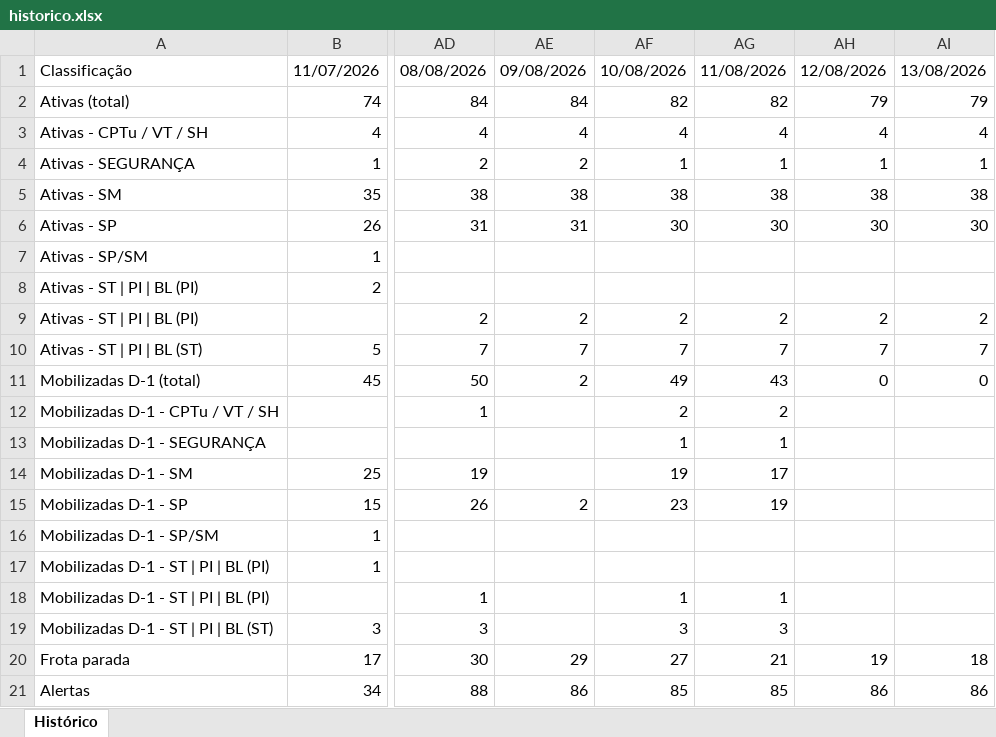
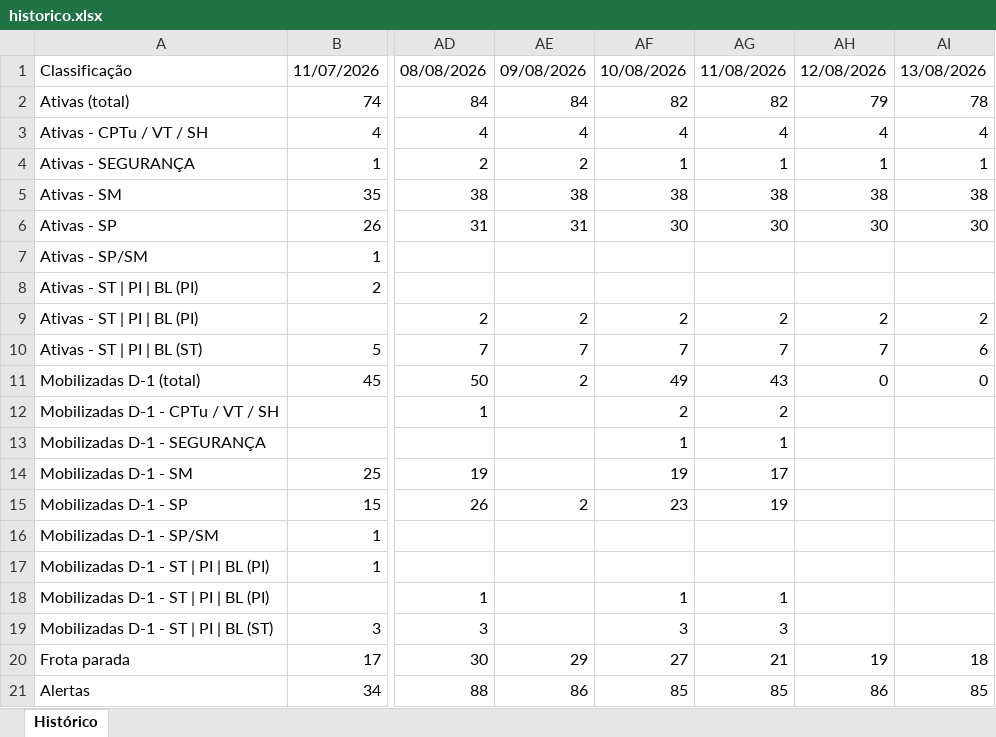
Before and after one commit to amcaccere261283/suporte-infra-matriz-dashboard, an Excel workbook: historico.xlsx, sheet Histórico, drawn as a sheet; only a part is shown, gaps mark what is left out; values as stored, in another font and other column widths than the file's, no borders; the diff names each change by its address in the sheet, - before the commit and + after, or states it on an @@ line.

```diff
--- a/historico.xlsx (sheet Histórico)
+++ b/historico.xlsx (sheet Histórico)
-AI2: 79
+AI2: 78
-AI10: 7
+AI10: 6
-AI21: 86
+AI21: 85
```
Also changed, not shown: 2 other files.
